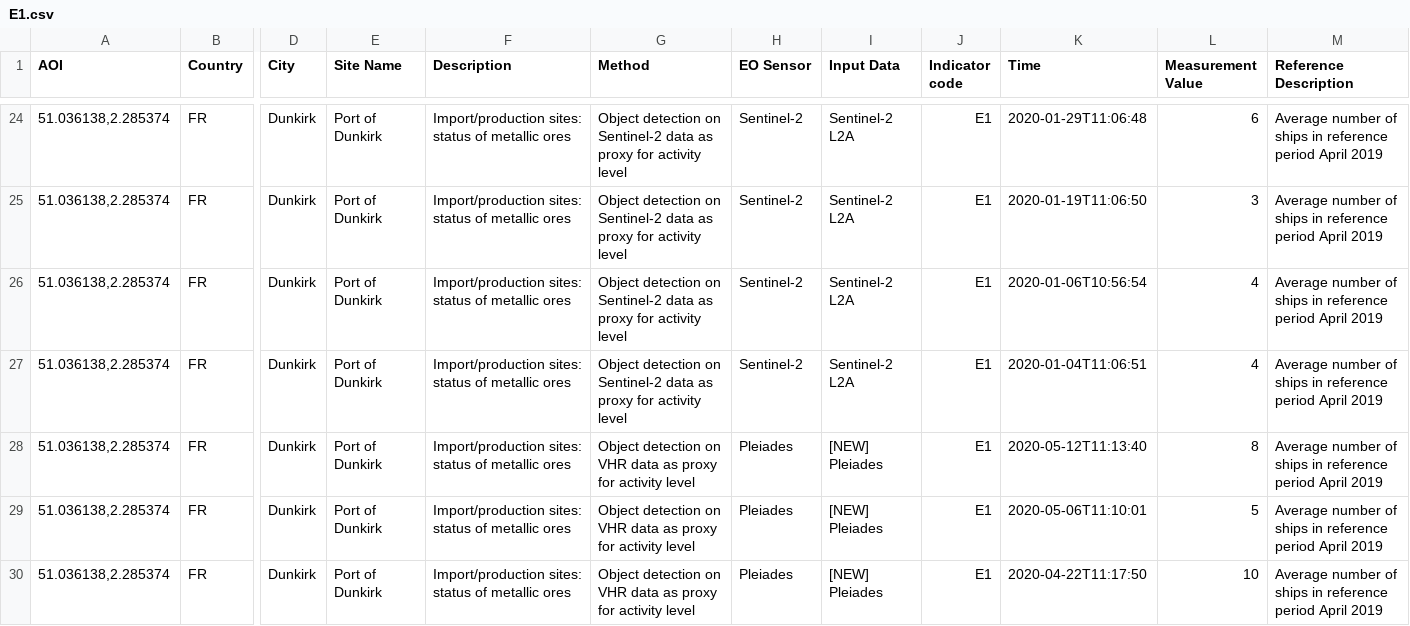
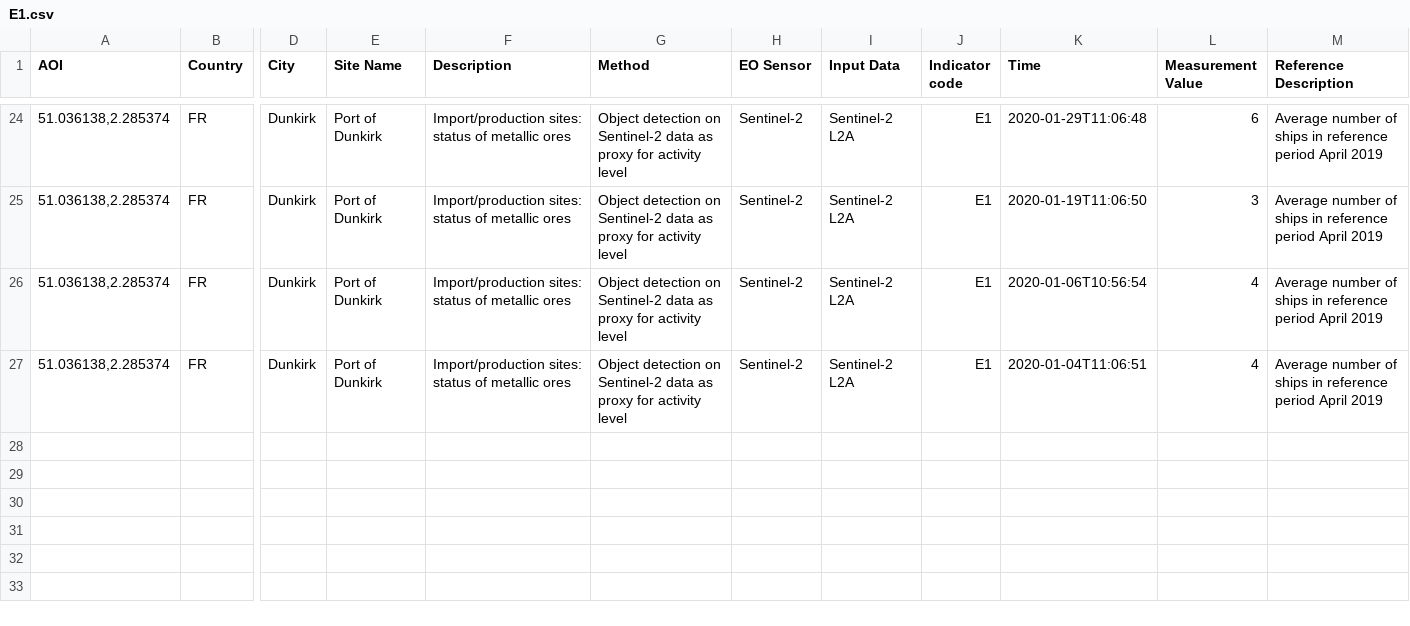
Before and after one commit to eurodatacube/eodash, a CSV file: app/public/data/trilateral/E1.csv, drawn as a sheet; only a part is shown, gaps mark what is left out; rows hold the shown columns only; the diff names each change by its address in the sheet, - before the commit and + after, or states it on an @@ line.

Commit message:
Update E1.csv

```diff
--- a/app/public/data/trilateral/E1.csv
+++ b/app/public/data/trilateral/E1.csv
-row 28: 51.036138,2.285374 | FR | Dunkirk | Port of Dunkirk | Import/production sites: status of metallic ores | Object detection on VHR data as proxy for activity level | Pleiades | [NEW] Pleiades | E1 | 2020-05-12T11:13:40 | 8 | Average number of ships in reference period April 2019
-row 29: 51.036138,2.285374 | FR | Dunkirk | Port of Dunkirk | Import/production sites: status of metallic ores | Object detection on VHR data as proxy for activity level | Pleiades | [NEW] Pleiades | E1 | 2020-05-06T11:10:01 | 5 | Average number of ships in reference period April 2019
-row 30: 51.036138,2.285374 | FR | Dunkirk | Port of Dunkirk | Import/production sites: status of metallic ores | Object detection on VHR data as proxy for activity level | Pleiades | [NEW] Pleiades | E1 | 2020-04-22T11:17:50 | 10 | Average number of ships in reference period April 2019
```
